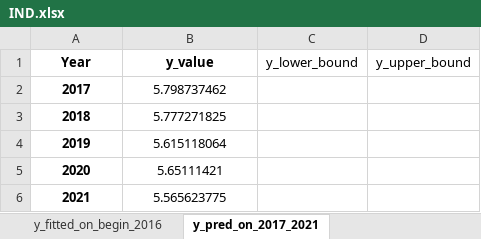
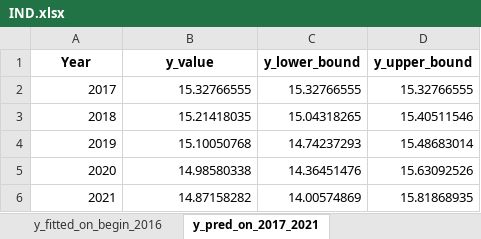
Before and after one commit to HannahFromAland/Accenture4-Evaluating-the-Attractiveness-of-a-Country, an Excel workbook: Result/PyMC3/Manufacturing/IND.xlsx, sheet y_pred_on_2017_2021, drawn as a sheet; values as stored, in another font and other column widths than the file's, no borders; the diff names each change by its address in the sheet, - before the commit and + after, or states it on an @@ line.

```diff
--- a/Result/PyMC3/Manufacturing/IND.xlsx (sheet y_pred_on_2017_2021)
+++ b/Result/PyMC3/Manufacturing/IND.xlsx (sheet y_pred_on_2017_2021)
-C1:D1 bold: off
+C1:D1 bold: on
-A2:A6 bold: on
+A2:A6 bold: off
-A2:B6 alignment: center
+A2:B6 alignment: right
-B2 (y_value): 5.798737462
+B2 (y_value): 15.32766555
-C2 (y_lower_bound): (empty)
+C2 (y_lower_bound): 15.32766555
-D2 (y_upper_bound): (empty)
+D2 (y_upper_bound): 15.32766555
-B3 (y_value): 5.777271825
+B3 (y_value): 15.21418035
-C3 (y_lower_bound): (empty)
+C3 (y_lower_bound): 15.04318265
-D3 (y_upper_bound): (empty)
+D3 (y_upper_bound): 15.40511546
-B4 (y_value): 5.615118064
+B4 (y_value): 15.10050768
-C4 (y_lower_bound): (empty)
+C4 (y_lower_bound): 14.74237293
-D4 (y_upper_bound): (empty)
+D4 (y_upper_bound): 15.48683014
-B5 (y_value): 5.65111421
+B5 (y_value): 14.98580338
-C5 (y_lower_bound): (empty)
+C5 (y_lower_bound): 14.36451476
-D5 (y_upper_bound): (empty)
+D5 (y_upper_bound): 15.63092526
-B6 (y_value): 5.565623775
+B6 (y_value): 14.87158282
-C6 (y_lower_bound): (empty)
+C6 (y_lower_bound): 14.00574869
-D6 (y_upper_bound): (empty)
+D6 (y_upper_bound): 15.81868935
```
Also changed, not shown: sheet y_fitted_on_begin_2021, sheet y_fitted_on_begin_2016, sheet y_pred_on_2022_2026, Result/PyMC3/Manufacturing/CHN.xlsx, 17 other files.
